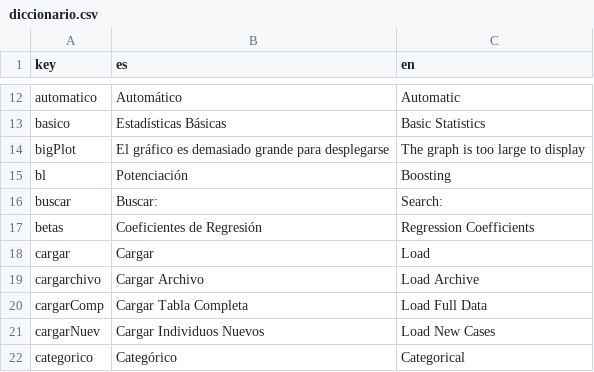
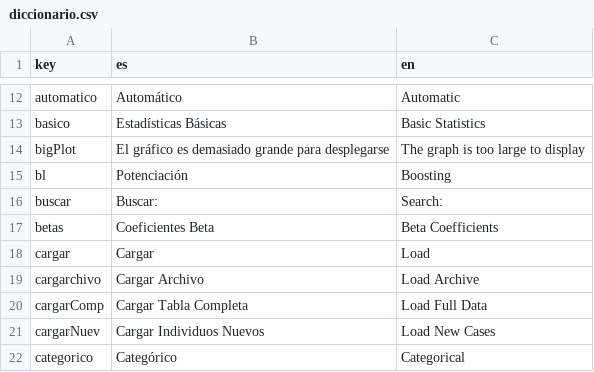
Before and after one commit to PROMiDAT/predictoR, a CSV file: inst/app/lang/diccionario.csv, drawn as a sheet; only a part is shown, gaps mark what is left out.

```diff
--- a/inst/app/lang/diccionario.csv
+++ b/inst/app/lang/diccionario.csv
@@ -16,3 +16,3 @@ bl;Potenciación;Boosting
 buscar;Buscar:;Search:
-betas;Coeficientes de Regresión;Regression Coefficients
+betas;Coeficientes Beta;Beta Coefficients
 cargar;Cargar;Load
```
Also changed, not shown: 5 other files.
